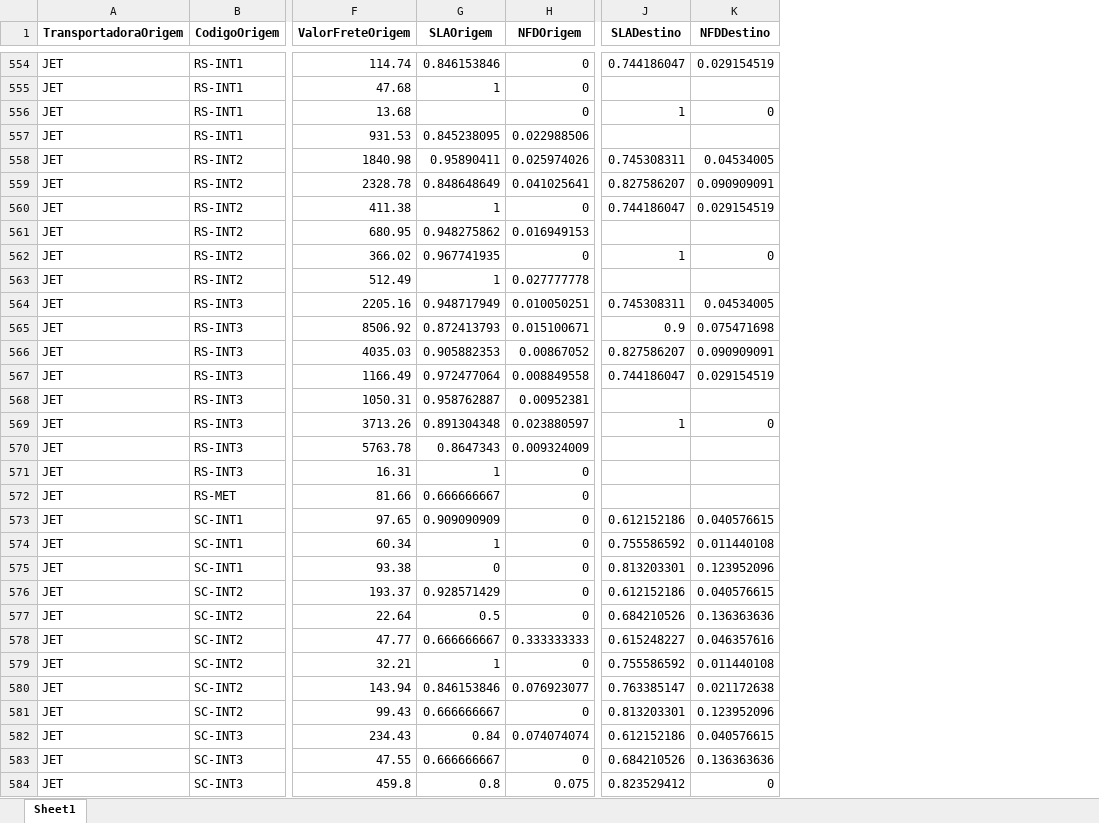
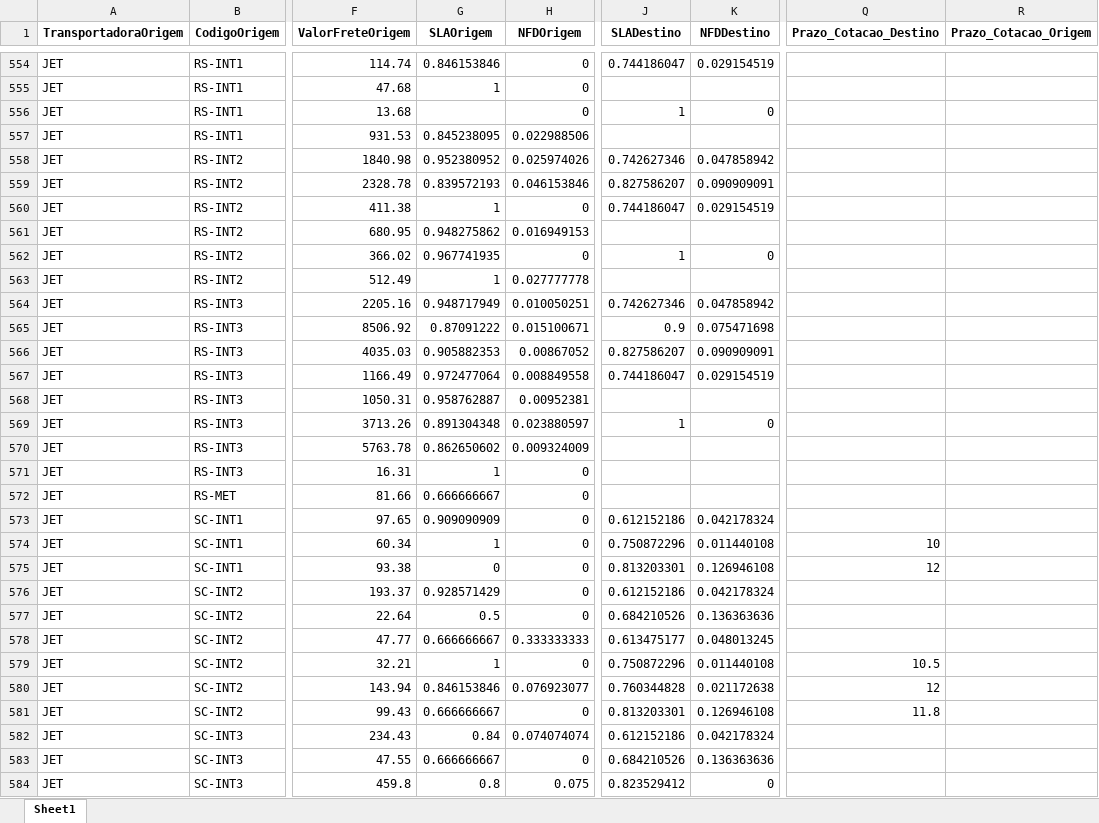
Before and after one commit to Renato-Donadel/monitor-pedidos, an Excel workbook: data/Base_Similaridade_Tarifarios.xlsx, sheet Sheet1, drawn as a sheet; only a part is shown, gaps mark what is left out; values as stored, in another font and other column widths than the file's, no borders; the diff covers the shown part only; the diff names each change by its address in the sheet, - before the commit and + after, or states it on an @@ line.

```diff
--- a/data/Base_Similaridade_Tarifarios.xlsx (sheet Sheet1)
+++ b/data/Base_Similaridade_Tarifarios.xlsx (sheet Sheet1)
+column Q (Prazo_Cotacao_Destino), rows 574-581: 10 | 12 |  |  |  | 10.5 | 12 | 11.8
+column R (Prazo_Cotacao_Origem), empty
-G558 (SLAOrigem): 0.95890411
+G558 (SLAOrigem): 0.952380952
-J558 (SLADestino): 0.745308311
+J558 (SLADestino): 0.742627346
-K558 (NFDDestino): 0.04534005
+K558 (NFDDestino): 0.047858942
-G559 (SLAOrigem): 0.848648649
+G559 (SLAOrigem): 0.839572193
-H559 (NFDOrigem): 0.041025641
+H559 (NFDOrigem): 0.046153846
-J564 (SLADestino): 0.745308311
+J564 (SLADestino): 0.742627346
-K564 (NFDDestino): 0.04534005
+K564 (NFDDestino): 0.047858942
-G565 (SLAOrigem): 0.872413793
+G565 (SLAOrigem): 0.87091222
-G570 (SLAOrigem): 0.8647343
+G570 (SLAOrigem): 0.862650602
-K573 (NFDDestino): 0.040576615
+K573 (NFDDestino): 0.042178324
-J574 (SLADestino): 0.755586592
+J574 (SLADestino): 0.750872296
-K575 (NFDDestino): 0.123952096
+K575 (NFDDestino): 0.126946108
-K576 (NFDDestino): 0.040576615
+K576 (NFDDestino): 0.042178324
-J578 (SLADestino): 0.615248227
+J578 (SLADestino): 0.613475177
-K578 (NFDDestino): 0.046357616
+K578 (NFDDestino): 0.048013245
-J579 (SLADestino): 0.755586592
+J579 (SLADestino): 0.750872296
-J580 (SLADestino): 0.763385147
+J580 (SLADestino): 0.760344828
-K581 (NFDDestino): 0.123952096
+K581 (NFDDestino): 0.126946108
-K582 (NFDDestino): 0.040576615
+K582 (NFDDestino): 0.042178324
```
Also changed, not shown: 698 edited cells elsewhere in this sheet.
